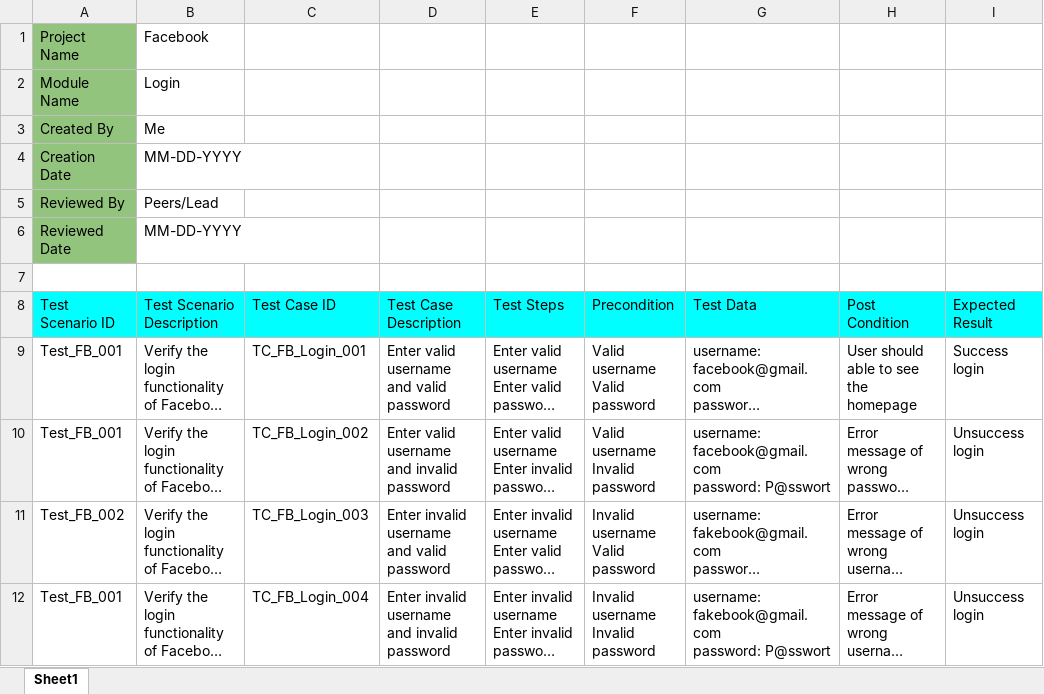
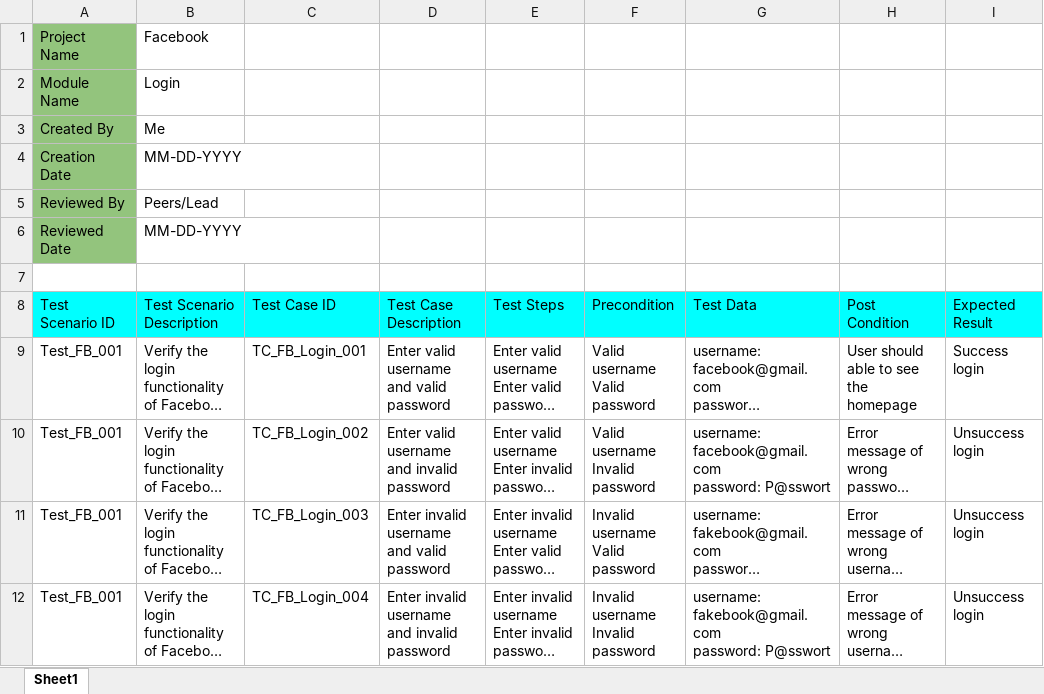
Before and after one commit to Armamasa/Portofolio, an Excel workbook: Testing Documentation/QA Test Case Template.xlsx, sheet Sheet1, drawn as a sheet; only a part is shown; long unchanged cells end in …; values as stored, in another font and other column widths than the file's, no borders; charts and pictures not drawn; the diff names each change by its address in the sheet, - before the commit and + after, or states it on an @@ line.

```diff
--- a/Testing Documentation/QA Test Case Template.xlsx (sheet Sheet1)
+++ b/Testing Documentation/QA Test Case Template.xlsx (sheet Sheet1)
-A11: Test_FB_002
+A11: Test_FB_001
```
Also changed, not shown: charts or pictures, 4 other files.
